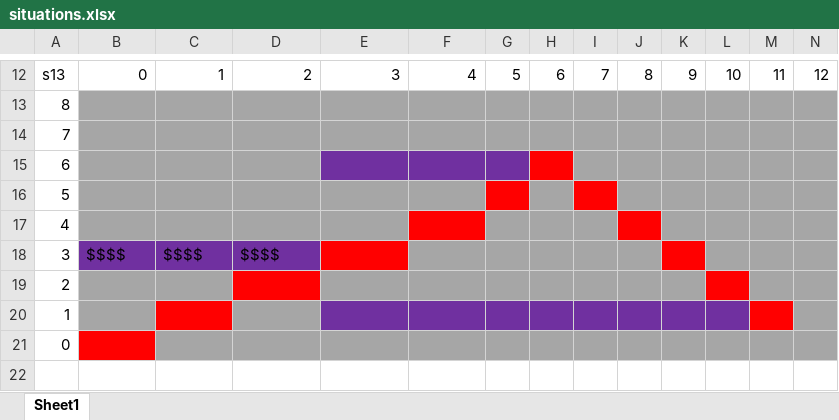
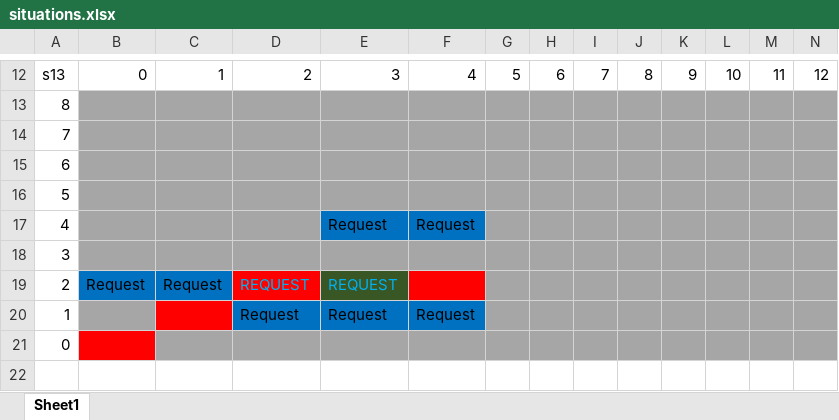
Before and after one commit to rubenkindt/IDP-project, an Excel workbook: situations.xlsx, sheet Sheet1, drawn as a sheet; only a part is shown, gaps mark what is left out; values as stored, in another font and other column widths than the file's, no borders; removed rows and columns are numbered as before the commit, all else as after; rows hold the shown columns only; the diff names each change by its address in the sheet, - before the commit and + after, or states it on an @@ line.

```diff
--- a/situations.xlsx (sheet Sheet1)
+++ b/situations.xlsx (sheet Sheet1)
-E15:G15 fill: #7030A0
+E15:G15 fill: #A6A6A6
-H15 fill: #FF0000
+H15 fill: #A6A6A6
-G16 fill: #FF0000
+G16 fill: #A6A6A6
-I16 fill: #FF0000
+I16 fill: #A6A6A6
-E17: (empty)
+E17: Request
-E17 fill: #A6A6A6
+E17 fill: #0070C0
-F17: (empty)
+F17: Request
-F17 fill: #FF0000
+F17 fill: #0070C0
-J17 fill: #FF0000
+J17 fill: #A6A6A6
-row 18: 3 | $$$$ | $$$$ | $$$$
-A18: 2
+A18: 3
-D18 fill: #FF0000
+D18 fill: #A6A6A6
-L18 fill: #FF0000
+L18 fill: #A6A6A6
-row 20: 1
+row 19: 2 | Request | Request | REQUEST | REQUEST
+row 20: 1 |  |  | Request | Request | Request
```
Also changed, not shown: 2 other files.
